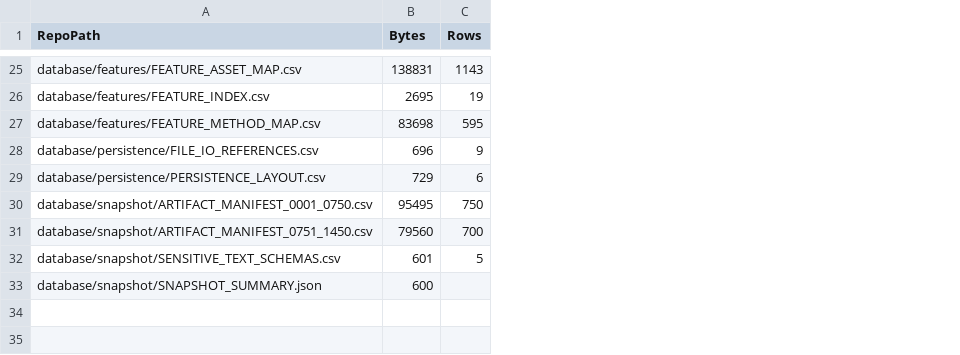
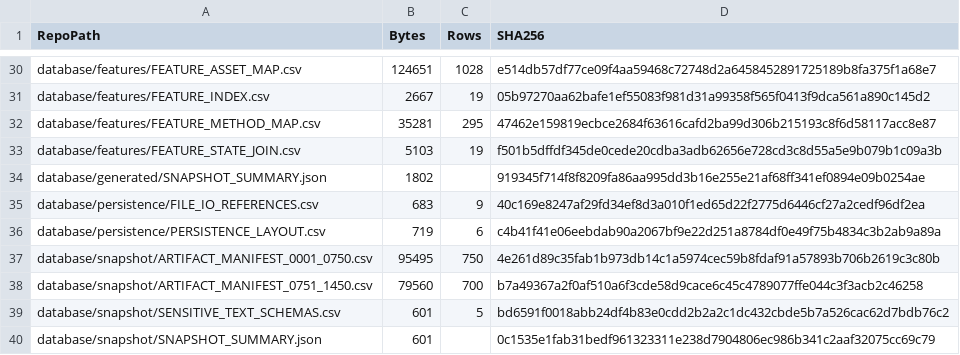
Before and after one commit to ngmthang-g/data-333-ve-auto-gia-lap-debug, a CSV file: database/TOOL_DATA_MATERIALIZATION_MANIFEST.csv, drawn as a sheet; only a part is shown, gaps mark what is left out; addresses are those after the commit; the diff covers the shown part only; the diff names each change by its address in the sheet, - before the commit and + after, or states it on an @@ line.

```diff
--- a/database/TOOL_DATA_MATERIALIZATION_MANIFEST.csv
+++ b/database/TOOL_DATA_MATERIALIZATION_MANIFEST.csv
+column D (SHA256), rows 30-32: e514db57df77ce09f4aa59468c72748d2a6458452891725189b8fa375f1a68e7 | 05b97270aa62bafe1ef55083f981d31a99358f565f0413f9dca561a890c145d2 | 47462e159819ecbce2684f63616cafd2ba99d306b215193c8f6d58117acc8e87; rows 35-40: 40c169e8247af29fd34ef8d3a010f1ed65d22f2775d6446cf27a2cedf96df2ea | c4b41f41e06eebdab90a2067bf9e22d251a8784df0e49f75b4834c3b2ab9a89a | 4e261d89c35fab1b973db14c1a5974cec59b8fdaf91a57893b706b2619c3c80b | b7a49367a2f0af510a6f3cde58d9cace6c45c4789077ffe044c3f3acb2c46258 | bd6591f0018abb24df4b83e0cdd2b2a2c1dc432cbde5b7a526cac62d7bdb76c2 | 0c1535e1fab31bedf961323311e238d7904806ec986b341c2aaf32075cc69c79
-B30 (Bytes): 138831
+B30 (Bytes): 124651
-C30 (Rows): 1143
+C30 (Rows): 1028
-B31 (Bytes): 2695
+B31 (Bytes): 2667
-B32 (Bytes): 83698
+B32 (Bytes): 35281
-C32 (Rows): 595
+C32 (Rows): 295
+row 33: database/features/FEATURE_STATE_JOIN.csv | 5103 | 19 | f501b5dffdf345de0cede20cdba3adb62656e728cd3c8d55a5e9b079b1c09a3b
+row 34: database/generated/SNAPSHOT_SUMMARY.json | 1802 |  | 919345f714f8f8209fa86aa995dd3b16e255e21af68ff341ef0894e09b0254ae
-B35 (Bytes): 696
+B35 (Bytes): 683
-B36 (Bytes): 729
+B36 (Bytes): 719
-B40 (Bytes): 600
+B40 (Bytes): 601
```
Also changed, not shown: 5 added rows and 19 edited cells elsewhere in this file, 19 other files.
